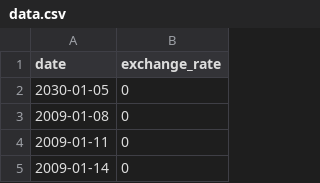
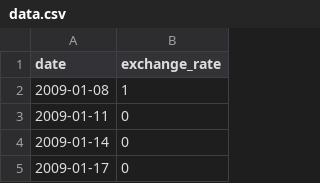
Before and after one commit to subrandt/Piscine_CPP, a CSV file: cpp09/ex00/data.csv, drawn as a sheet; only a part is shown; the shorter side is filled out with more unchanged rows.

Commit message:
erreur date dans le futur, resolu avec message d'erreur

```diff
--- a/cpp09/ex00/data.csv
+++ b/cpp09/ex00/data.csv
@@ -1,4 +1,3 @@
 date,exchange_rate
-2030-01-05,0
-2009-01-08,0
+2009-01-08,1
 2009-01-11,0
```
Also changed, not shown: 3 other files.
